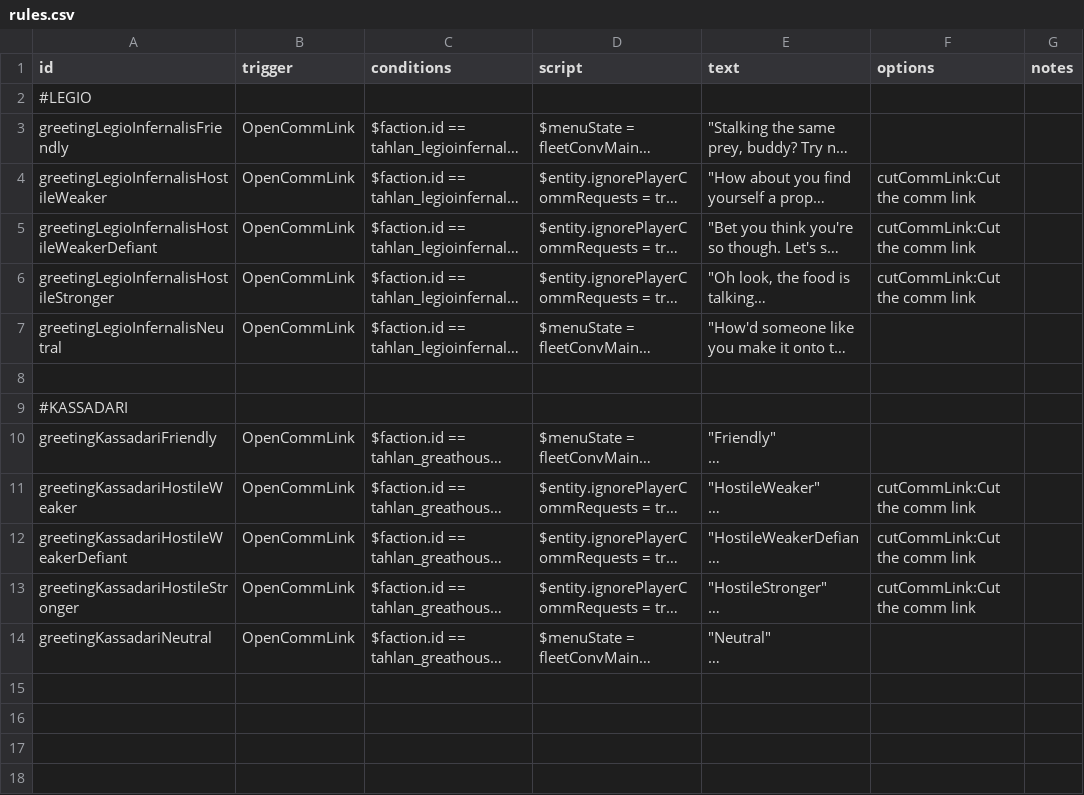
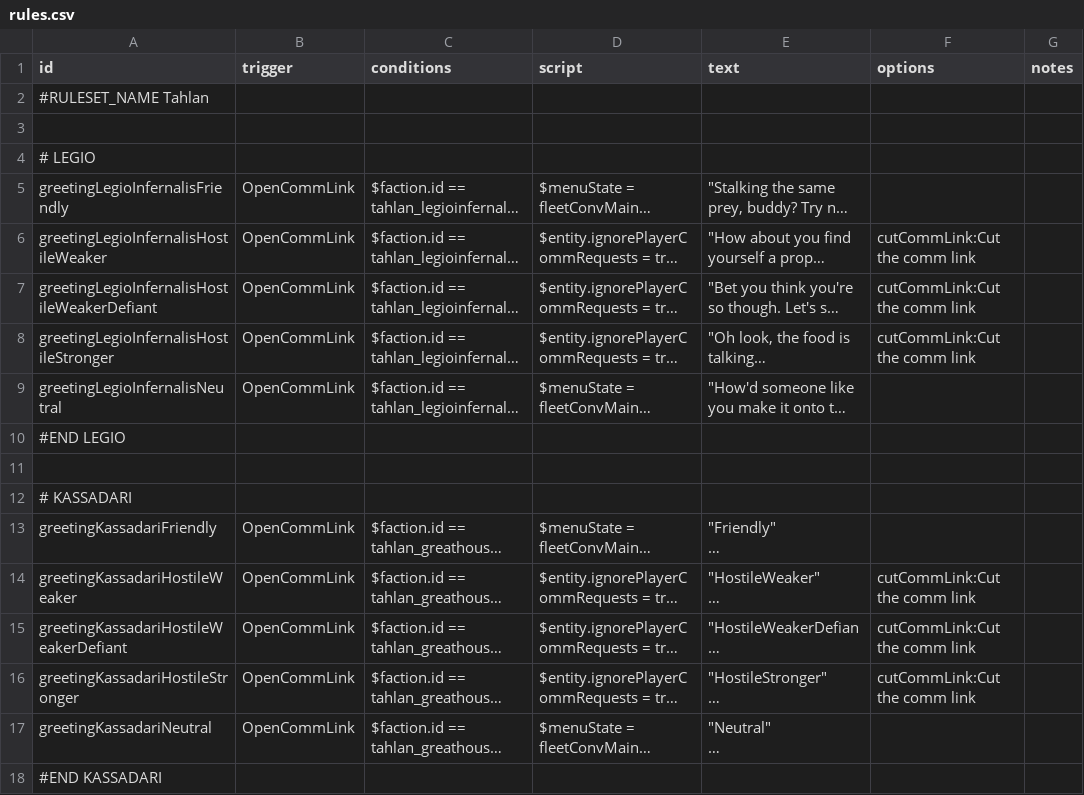
Before and after one commit to niatahl/tahlan-shipworks, a CSV file: data/campaign/rules.csv, drawn as a sheet; long unchanged cells end in …; addresses are those after the commit; the diff names each change by its address in the sheet, - before the commit and + after, or states it on an @@ line.

```diff
--- a/data/campaign/rules.csv
+++ b/data/campaign/rules.csv
-A2 (id): #LEGIO
+A2 (id): #RULESET_NAME Tahlan
+row 3: (empty)
+row 4: # LEGIO
+row 10: #END LEGIO
-A12 (id): #KASSADARI
+A12 (id): # KASSADARI
+row 18: #END KASSADARI
```
Also changed, not shown: data/hulls/ship_data.csv, data/hulls/wing_data.csv, 7 other files.
